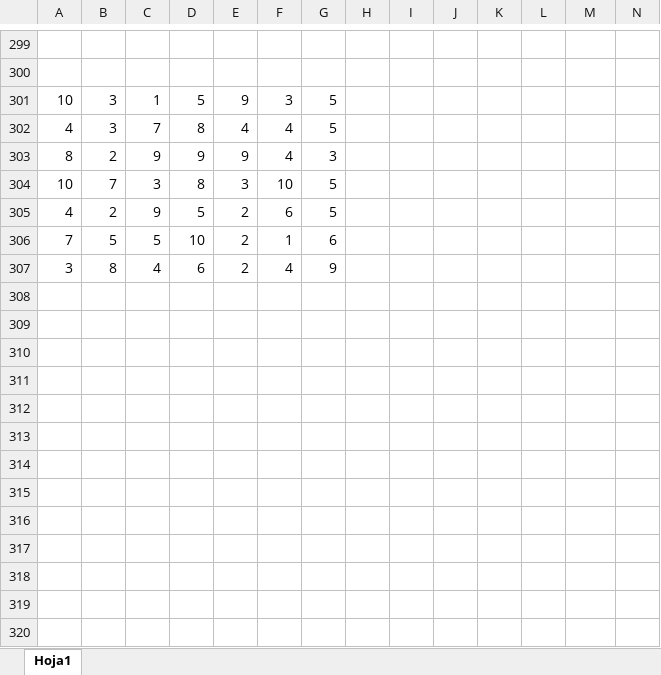
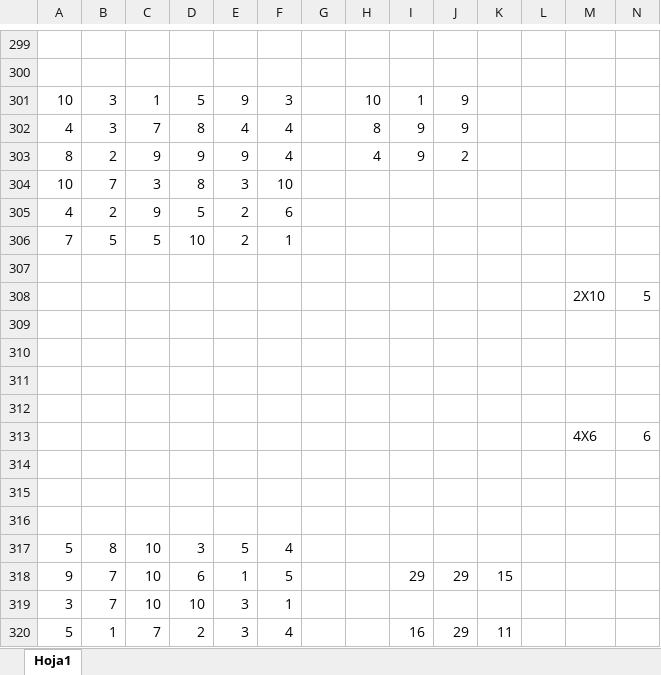
Before and after one commit to CielitoM/python-exercises, an Excel workbook: MATRICES/matrices.xlsx, sheet Hoja1, drawn as a sheet; only a part is shown, gaps mark what is left out; values as stored, in another font and other column widths than the file's, no cell formats; charts and pictures not drawn; the diff covers the shown part only; the diff names each change by its address in the sheet, - before the commit and + after, or states it on an @@ line.

```diff
--- a/MATRICES/matrices.xlsx (sheet Hoja1)
+++ b/MATRICES/matrices.xlsx (sheet Hoja1)
-G301:G302: 5
+G301:G302: (empty)
-H301: (empty)
+H301: 10
-I301: (empty)
+I301: 1
-J301:J302: (empty)
+J301:J302: 9
-H302: (empty)
+H302: 8
-I302:I303: (empty)
+I302:I303: 9
-G303: 3
+G303: (empty)
-H303: (empty)
+H303: 4
-J303: (empty)
+J303: 2
-G304:G305: 5
+G304:G305: (empty)
-G306: 6
+G306: (empty)
-row 307: 3 | 8 | 4 | 6 | 2 | 4 | 9
+row 307: (empty)
+row 308:  |  |  |  |  |  |  |  |  |  |  |  | 2X10 | 5
+row 309: (empty)
+row 310: (empty)
+row 311: (empty)
+row 312: (empty)
+row 313:  |  |  |  |  |  |  |  |  |  |  |  | 4X6 | 6
+row 314: (empty)
+row 315: (empty)
+row 316: (empty)
+row 317: 5 | 8 | 10 | 3 | 5 | 4
+row 318: 9 | 7 | 10 | 6 | 1 | 5 |  |  | 29 | 29 | 15
+row 319: 3 | 7 | 10 | 10 | 3 | 1
+row 320: 5 | 1 | 7 | 2 | 3 | 4 |  |  | 16 | 29 | 11
```
Also changed, not shown: 86 added rows elsewhere in this sheet, cell formats, 7 other files.
